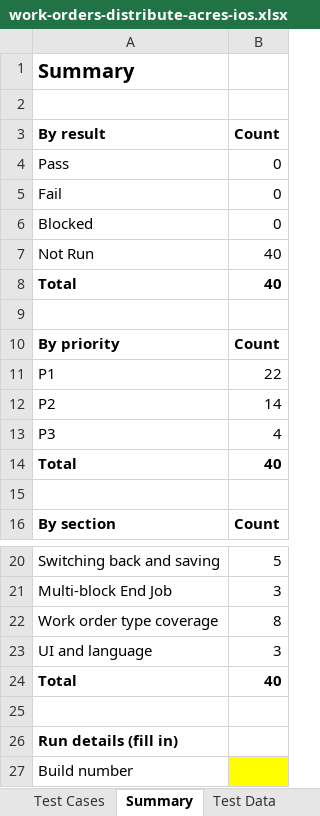
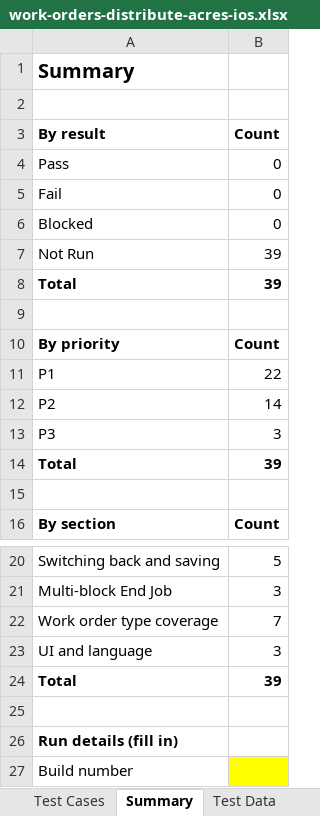
Before and after one commit to Zujaj/VannBrosPhaseTwo, an Excel workbook: playwright/test-plans/authenticated/work-orders-distribute-acres-ios.xlsx, sheet Summary, drawn as a sheet; only a part is shown, gaps mark what is left out; values as stored, in another font and other column widths than the file's, no borders; the diff names each change by its address in the sheet, - before the commit and + after, or states it on an @@ line.

```diff
--- a/playwright/test-plans/authenticated/work-orders-distribute-acres-ios.xlsx (sheet Summary)
+++ b/playwright/test-plans/authenticated/work-orders-distribute-acres-ios.xlsx (sheet Summary)
-B7:B8 (Count): 40
+B7:B8 (Count): 39
-B13 (Count): 4
+B13 (Count): 3
-B14 (Count): 40
+B14 (Count): 39
-B22 (Count): 8
+B22 (Count): 7
-B24 (Count): 40
+B24 (Count): 39
```
Also changed, not shown: sheet Test Cases, sheet Test Data, formulas that keep their value, 3 other files.
